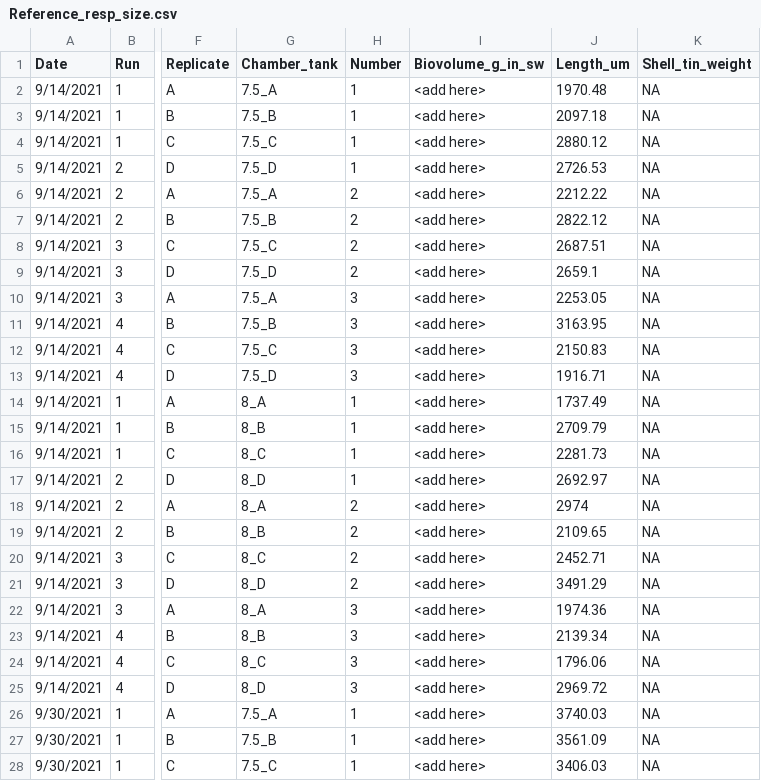
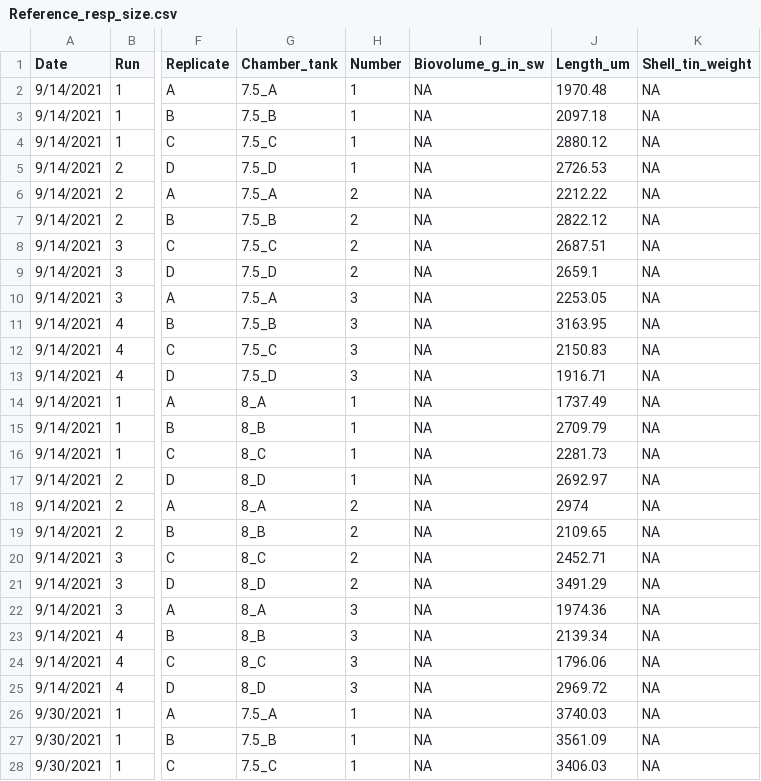
Before and after one commit to NEFSC/EAD-ASEB-Airradians_multigen_OA, a CSV file: RAnalysis/Data/Physiology/Respiration/Reference_resp_size.csv, drawn as a sheet; only a part is shown, gaps mark what is left out; the diff covers the shown part only; the diff names each change by its address in the sheet, - before the commit and + after, or states it on an @@ line.

```diff
--- a/RAnalysis/Data/Physiology/Respiration/Reference_resp_size.csv
+++ b/RAnalysis/Data/Physiology/Respiration/Reference_resp_size.csv
-I2:I28 (Biovolume_g_in_sw): <add here>
+I2:I28 (Biovolume_g_in_sw): NA
```
Also changed, not shown: 135 edited cells elsewhere in this file, RAnalysis/Output/Respiration/Calculated_Resp_Master.csv, RAnalysis/Output/Respiration/Respiration_ANOVA_table_Length_mean.csv, 9 other files.
